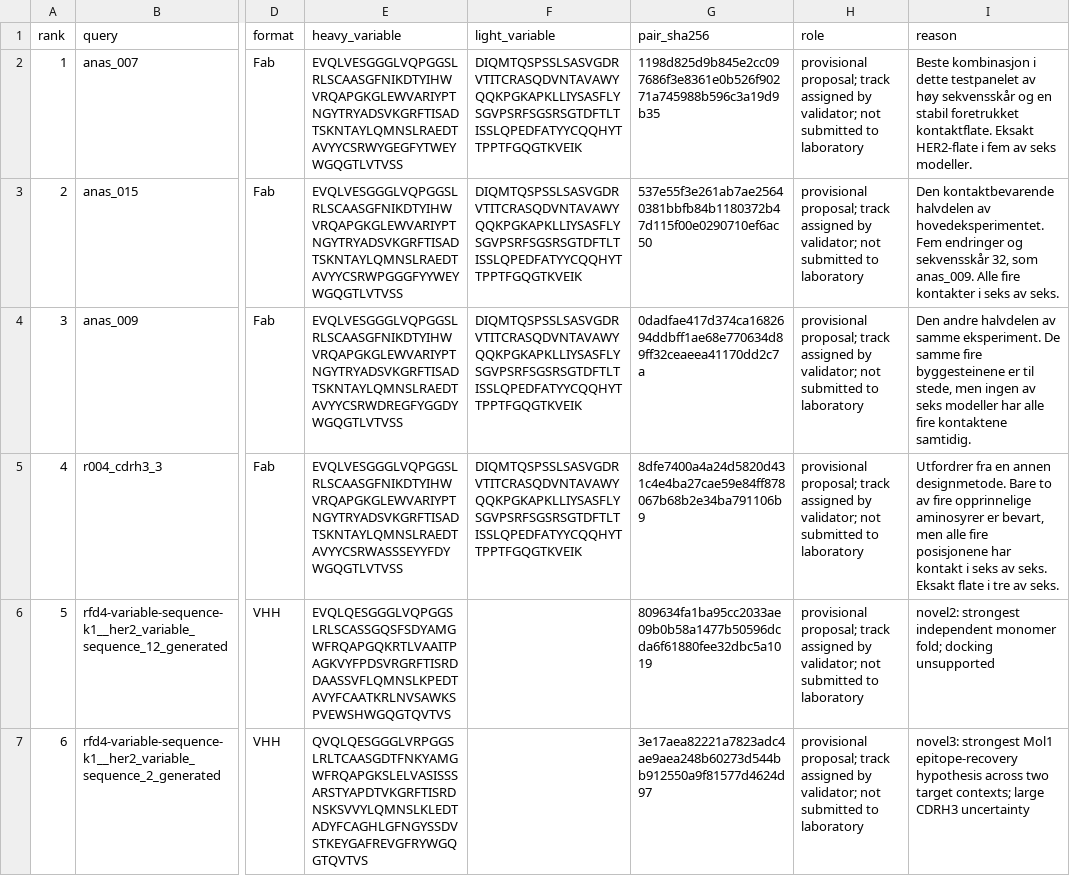
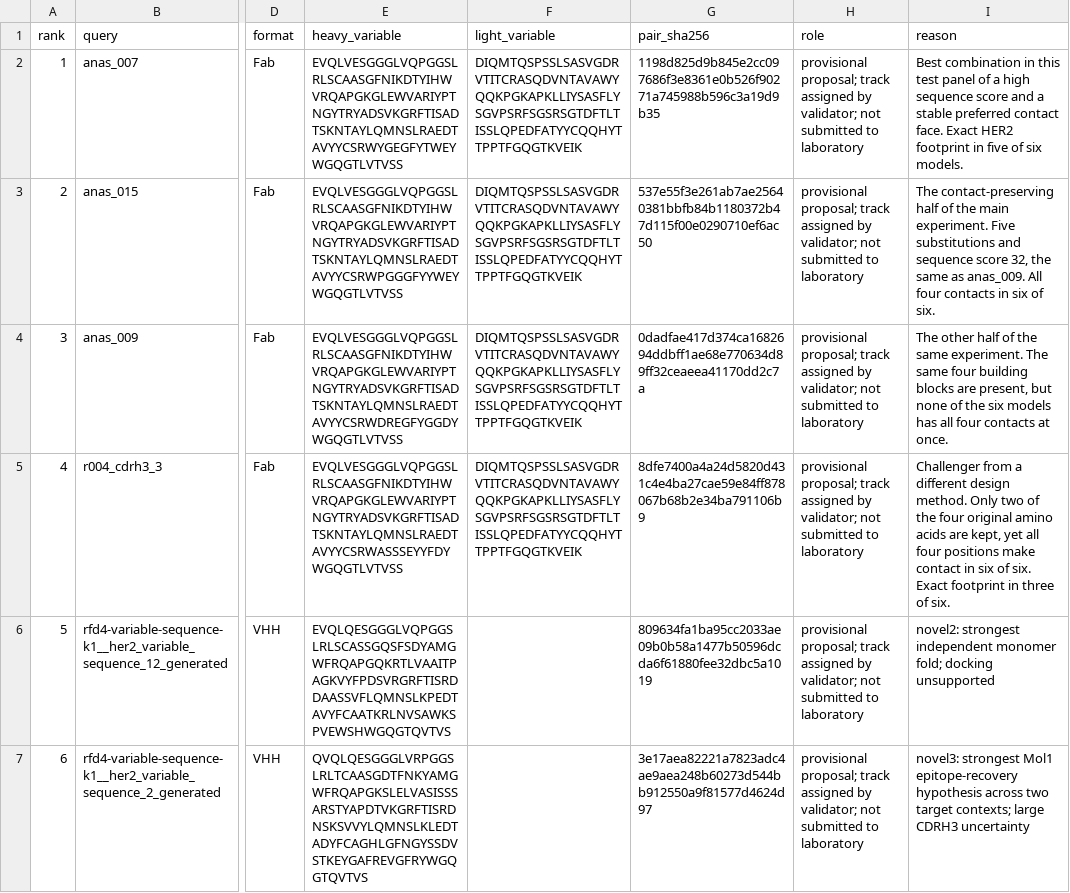
Before and after one commit to MohamedAlaydi/Umi-Zoomi, a CSV file: runs/012-codex-18plus2/optimization-top4.csv, drawn as a sheet; only a part is shown, gaps mark what is left out; the diff covers the shown part only; the diff names each change by its address in the sheet, - before the commit and + after, or states it on an @@ line.

```diff
--- a/runs/012-codex-18plus2/optimization-top4.csv
+++ b/runs/012-codex-18plus2/optimization-top4.csv
-I2 (reason): Beste kombinasjon i dette testpanelet av høy sekvensskår og en stabil foretrukket kontaktflate. Eksakt HER2-flate i fem av seks modeller.
+I2 (reason): Best combination in this test panel of a high sequence score and a stable preferred contact face. Exact HER2 footprint in five of six models.
-I3 (reason): Den kontaktbevarende halvdelen av hovedeksperimentet. Fem endringer og sekvensskår 32, som anas_009. Alle fire kontakter i seks av seks.
+I3 (reason): The contact-preserving half of the main experiment. Five substitutions and sequence score 32, the same as anas_009. All four contacts in six of six.
-I4 (reason): Den andre halvdelen av samme eksperiment. De samme fire byggesteinene er til stede, men ingen av seks modeller har alle fire kontaktene samtidig.
+I4 (reason): The other half of the same experiment. The same four building blocks are present, but none of the six models has all four contacts at once.
-I5 (reason): Utfordrer fra en annen designmetode. Bare to av fire opprinnelige aminosyrer er bevart, men alle fire posisjonene har kontakt i seks av seks. Eksakt flate i tre av seks.
+I5 (reason): Challenger from a different design method. Only two of the four original amino acids are kept, yet all four positions make contact in six of six. Exact footprint in three of six.
```
Also changed, not shown: 14 edited cells elsewhere in this file, runs/012-codex-18plus2/submission.csv, 2 other files.
